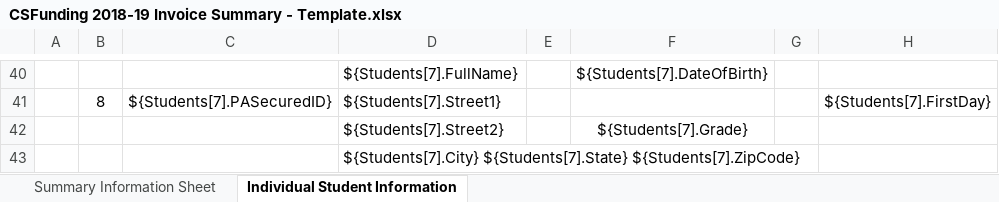
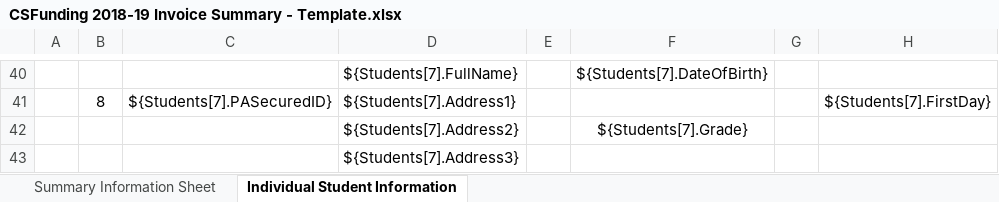
Before and after one commit to PACyberCharterSchool/billing-app, an Excel workbook: api/Templates/CSFunding 2018-19 Invoice Summary - Template.xlsx, sheet Individual Student Information, drawn as a sheet; only a part is shown, gaps mark what is left out; values as stored, in another font and other column widths than the file's, no borders; charts and pictures not drawn; the diff covers the shown part only; the diff names each change by its address in the sheet, - before the commit and + after, or states it on an @@ line.

Commit message:
Update student address display logic
This involved a change to the properties on the InvoiceStudent and
updates to the templates to accommodate the new properties.

When deployed, this will require updating templates in stage/prod.

```diff
--- a/api/Templates/CSFunding 2018-19 Invoice Summary - Template.xlsx (sheet Individual Student Information)
+++ b/api/Templates/CSFunding 2018-19 Invoice Summary - Template.xlsx (sheet Individual Student Information)
-D41: ${Students[7].Street1}
+D41: ${Students[7].Address1}
-D42: ${Students[7].Street2}
+D42: ${Students[7].Address2}
-D43: ${Students[7].City} ${Students[7].State} ${Students[7].ZipCode}
+D43: ${Students[7].Address3}
```
Also changed, not shown: 21 edited cells elsewhere in this sheet, api/Templates/CSFunding 2018-19 Bulk Invoice Summary - Template.xlsx, 4 other files.
